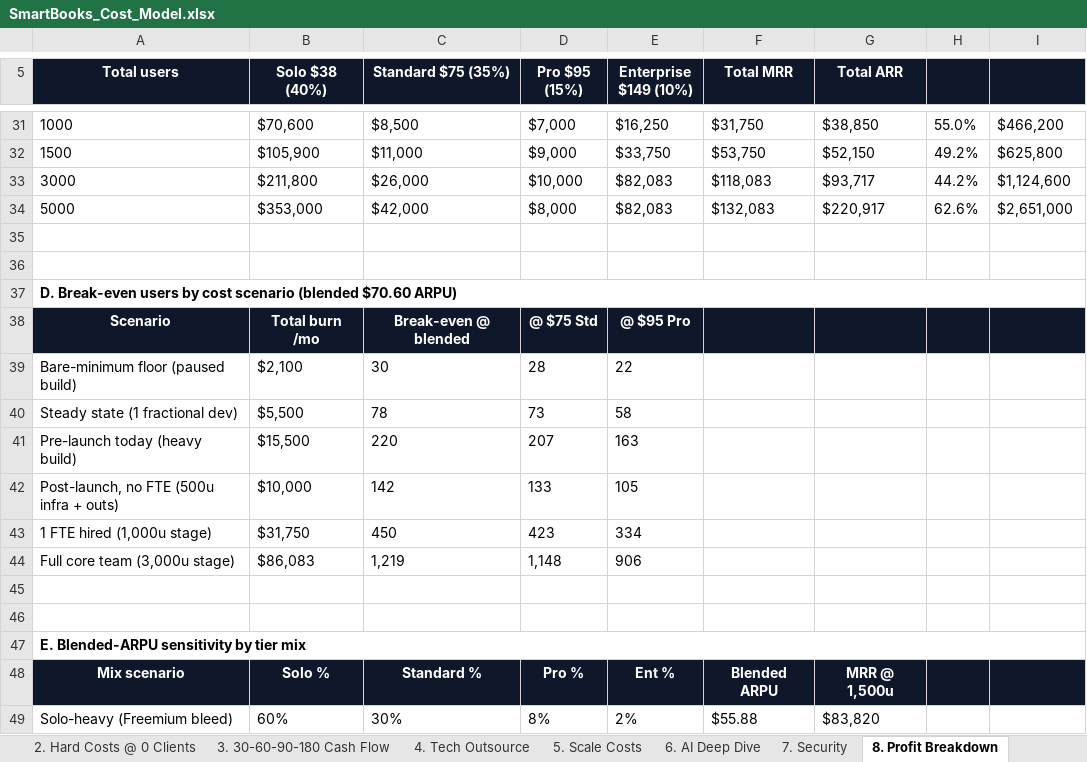
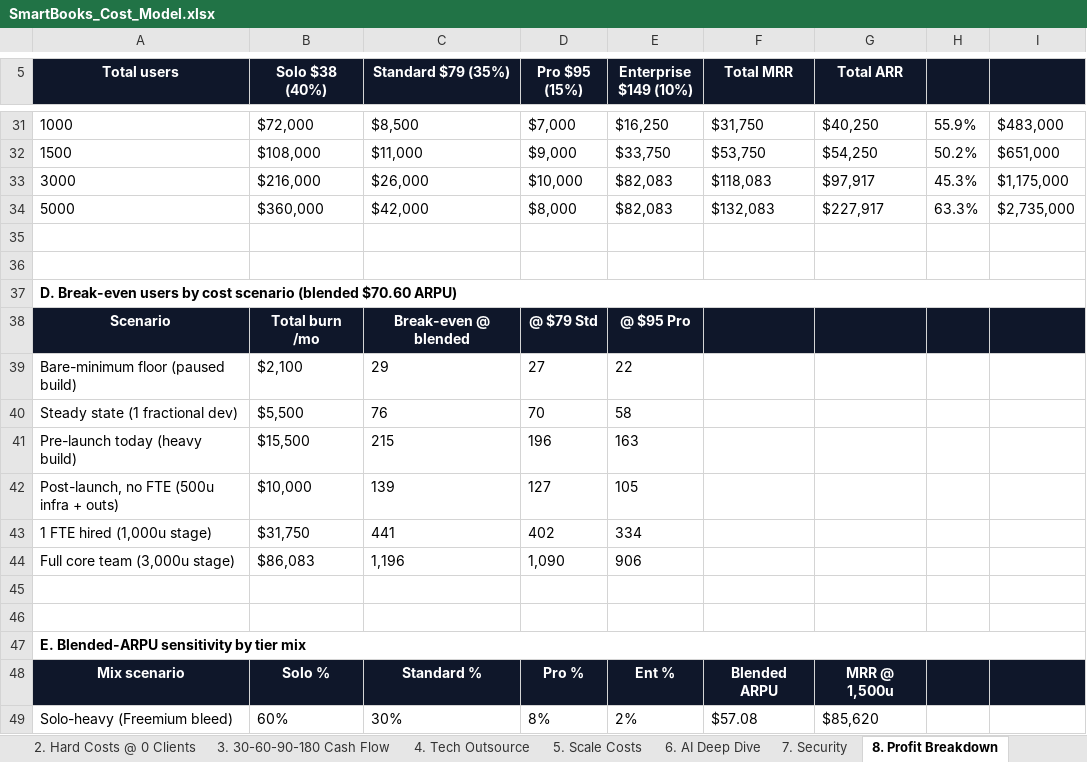
Before and after one commit to soleproject/accountingapp, an Excel workbook: frontend/public/downloads/SmartBooks_Cost_Model.xlsx, sheet 8. Profit Breakdown, drawn as a sheet; only a part is shown, gaps mark what is left out; values as stored, in another font and other column widths than the file's, no borders; the diff covers the shown part only; the diff names each change by its address in the sheet, - before the commit and + after, or states it on an @@ line.

```diff
--- a/frontend/public/downloads/SmartBooks_Cost_Model.xlsx (sheet 8. Profit Breakdown)
+++ b/frontend/public/downloads/SmartBooks_Cost_Model.xlsx (sheet 8. Profit Breakdown)
-C5: Standard $75 (35%)
+C5: Standard $79 (35%)
-B31 (Solo $38 (40%)): $70,600
+B31 (Solo $38 (40%)): $72,000
-G31 (Total ARR): $38,850
+G31 (Total ARR): $40,250
-H31: 55.0%
+H31: 55.9%
-I31: $466,200
+I31: $483,000
-B32 (Solo $38 (40%)): $105,900
+B32 (Solo $38 (40%)): $108,000
-G32 (Total ARR): $52,150
+G32 (Total ARR): $54,250
-H32: 49.2%
+H32: 50.2%
-I32: $625,800
+I32: $651,000
-B33 (Solo $38 (40%)): $211,800
+B33 (Solo $38 (40%)): $216,000
-G33 (Total ARR): $93,717
+G33 (Total ARR): $97,917
-H33: 44.2%
+H33: 45.3%
-I33: $1,124,600
+I33: $1,175,000
-B34 (Solo $38 (40%)): $353,000
+B34 (Solo $38 (40%)): $360,000
-G34 (Total ARR): $220,917
+G34 (Total ARR): $227,917
-H34: 62.6%
+H34: 63.3%
-I34: $2,651,000
+I34: $2,735,000
-D38 (Pro $95 (15%)): @ $75 Std
+D38 (Pro $95 (15%)): @ $79 Std
-C39 (Standard $79 (35%)): 30
+C39 (Standard $79 (35%)): 29
-D39 (Pro $95 (15%)): 28
+D39 (Pro $95 (15%)): 27
-C40 (Standard $79 (35%)): 78
+C40 (Standard $79 (35%)): 76
-D40 (Pro $95 (15%)): 73
+D40 (Pro $95 (15%)): 70
-C41 (Standard $79 (35%)): 220
+C41 (Standard $79 (35%)): 215
-D41 (Pro $95 (15%)): 207
+D41 (Pro $95 (15%)): 196
-C42 (Standard $79 (35%)): 142
+C42 (Standard $79 (35%)): 139
-D42 (Pro $95 (15%)): 133
+D42 (Pro $95 (15%)): 127
-C43 (Standard $79 (35%)): 450
+C43 (Standard $79 (35%)): 441
-D43 (Pro $95 (15%)): 423
+D43 (Pro $95 (15%)): 402
-C44 (Standard $79 (35%)): 1,219
+C44 (Standard $79 (35%)): 1,196
-D44 (Pro $95 (15%)): 1,148
+D44 (Pro $95 (15%)): 1,090
-F49 (Total MRR): $55.88
+F49 (Total MRR): $57.08
-G49 (Total ARR): $83,820
+G49 (Total ARR): $85,620
```
Also changed, not shown: 68 edited cells elsewhere in this sheet, sheet 7. Security, sheet 1. Summary, sheet 9. Hire Timeline, sheet 3. 30-60-90-180 Cash Flow, 1 other file.
